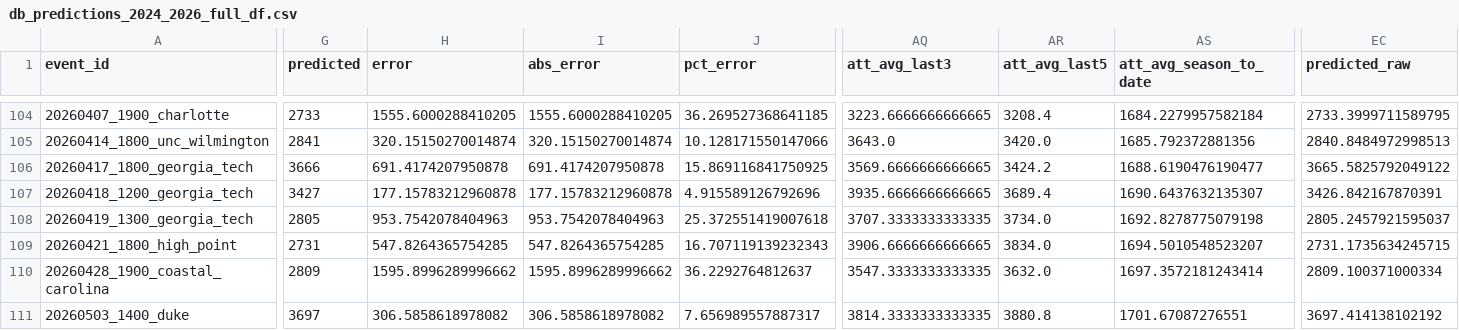
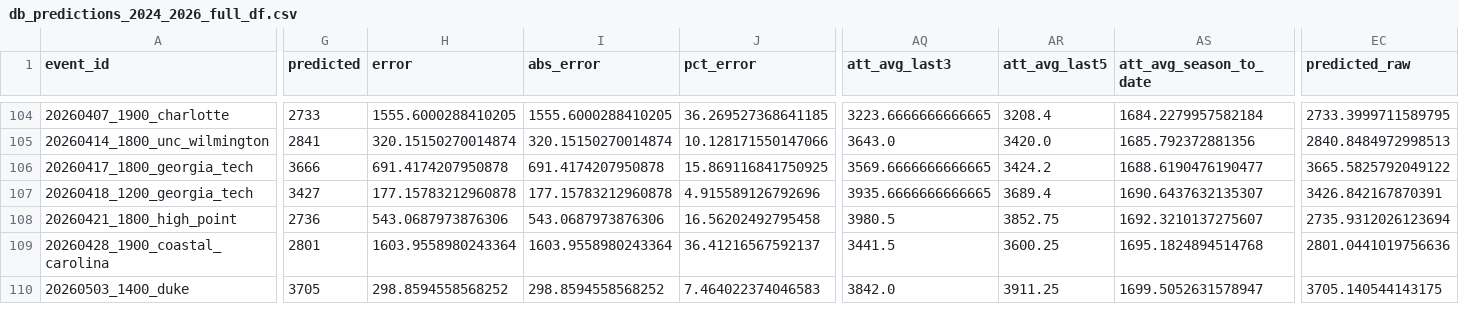
Before and after one commit to djfulk-22/Personal-S26-TeamA3-App-Repo-, a CSV file: APP/data/db_predictions_2024_2026_full_df.csv, drawn as a sheet; only a part is shown, gaps mark what is left out; removed rows and columns are numbered as before the commit, all else as after; rows hold the shown columns only; the diff covers the shown part only; the diff names each change by its address in the sheet, - before the commit and + after, or states it on an @@ line.

Commit message:
Automated app data refresh 2026-06-24 05:38:58

```diff
--- a/APP/data/db_predictions_2024_2026_full_df.csv
+++ b/APP/data/db_predictions_2024_2026_full_df.csv
-row 108: 20260419_1300_georgia_tech | 2805 | 953.7542078404963 | 953.7542078404963 | 25.372551419007618 | 3707.3333333333335 | 3734.0 | 1692.8278775079198 | 2805.2457921595037
-G108 (predicted): 2731
+G108 (predicted): 2736
-H108 (error): 547.8264365754285
+H108 (error): 543.0687973876306
-I108 (abs_error): 547.8264365754285
+I108 (abs_error): 543.0687973876306
-J108 (pct_error): 16.707119139232343
+J108 (pct_error): 16.56202492795458
-AQ108 (att_avg_last3): 3906.6666666666665
+AQ108 (att_avg_last3): 3980.5
-AR108 (att_avg_last5): 3834.0
+AR108 (att_avg_last5): 3852.75
-AS108 (att_avg_season_to_date): 1694.5010548523207
+AS108 (att_avg_season_to_date): 1692.3210137275607
-EC108 (predicted_raw): 2731.1735634245715
+EC108 (predicted_raw): 2735.9312026123694
-G109 (predicted): 2809
+G109 (predicted): 2801
-H109 (error): 1595.8996289996662
+H109 (error): 1603.9558980243364
-I109 (abs_error): 1595.8996289996662
+I109 (abs_error): 1603.9558980243364
-J109 (pct_error): 36.2292764812637
+J109 (pct_error): 36.41216567592137
-AQ109 (att_avg_last3): 3547.3333333333335
+AQ109 (att_avg_last3): 3441.5
-AR109 (att_avg_last5): 3632.0
+AR109 (att_avg_last5): 3600.25
-AS109 (att_avg_season_to_date): 1697.3572181243414
+AS109 (att_avg_season_to_date): 1695.1824894514768
-EC109 (predicted_raw): 2809.100371000334
+EC109 (predicted_raw): 2801.0441019756636
-G110 (predicted): 3697
+G110 (predicted): 3705
-H110 (error): 306.5858618978082
+H110 (error): 298.8594558568252
-I110 (abs_error): 306.5858618978082
+I110 (abs_error): 298.8594558568252
-J110 (pct_error): 7.656989557887317
+J110 (pct_error): 7.464022374046583
-AQ110 (att_avg_last3): 3814.3333333333335
+AQ110 (att_avg_last3): 3842.0
-AR110 (att_avg_last5): 3880.8
+AR110 (att_avg_last5): 3911.25
-AS110 (att_avg_season_to_date): 1701.67087276551
+AS110 (att_avg_season_to_date): 1699.5052631578947
-EC110 (predicted_raw): 3697.414138102192
+EC110 (predicted_raw): 3705.140544143175
```
Also changed, not shown: 20 edited cells elsewhere in this file, APP/data/db_predictions_2024_2026_tier5_final_feats_export.csv, APP/data/db_predictions_2024_2026_tier5_raw_tier_cols.csv.
